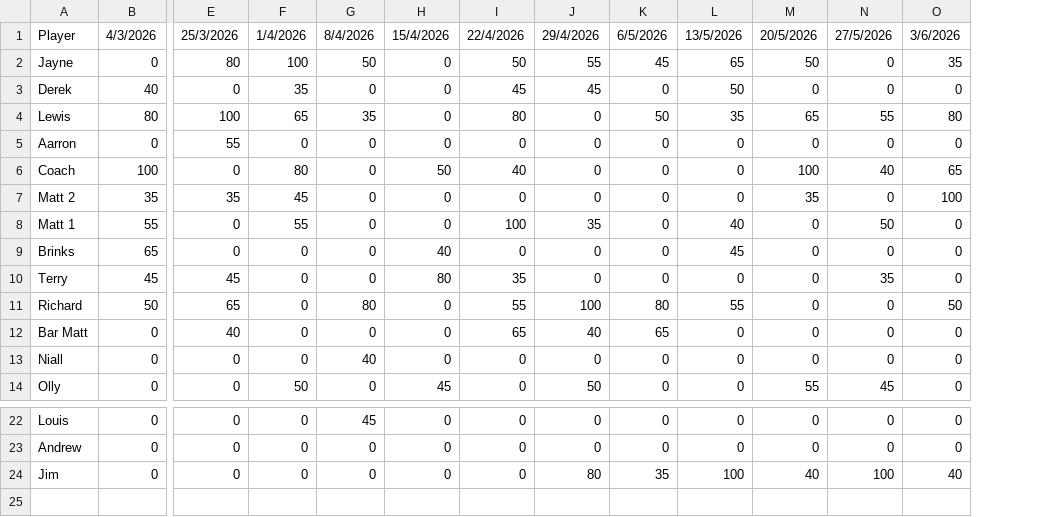
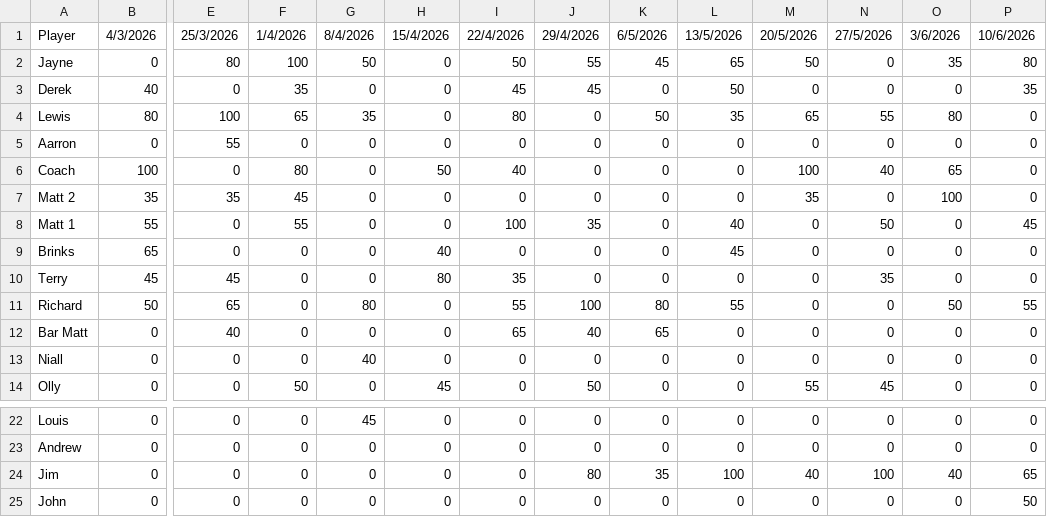
Before and after one commit to Smiter15/Tring-Poker-Club, a CSV file: src/data/season/season-6.csv, drawn as a sheet; only a part is shown, gaps mark what is left out; rows hold the shown columns only; the diff names each change by its address in the sheet, - before the commit and + after, or states it on an @@ line.

Commit message:
Season 6, Game 15

```diff
--- a/src/data/season/season-6.csv
+++ b/src/data/season/season-6.csv
+column P, rows 1-14: 10/6/2026 | 80 | 35 | 0 | 0 | 0 | 0 | 45 | 0 | 0 | 55 | 0 | 0 | 0; rows 22-24: 0 | 0 | 65
+row 25: John | 0 | 0 | 0 | 0 | 0 | 0 | 0 | 0 | 0 | 0 | 0 | 0 | 50
```
Also changed, not shown: 3 other files.
